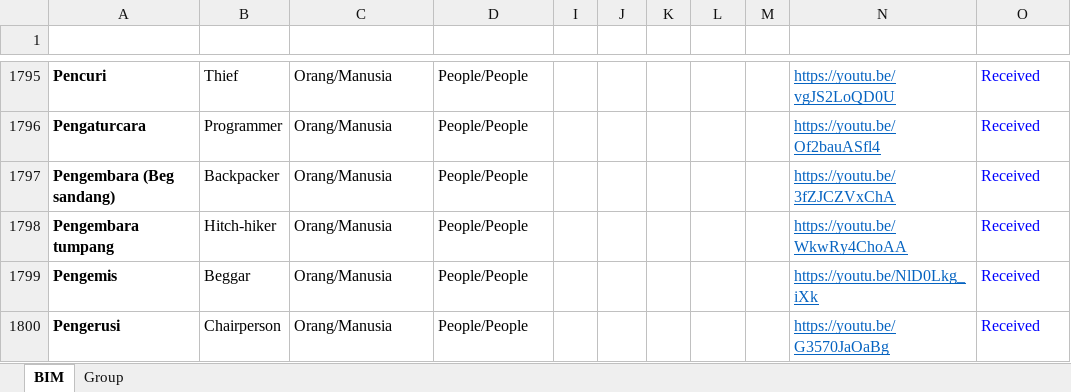
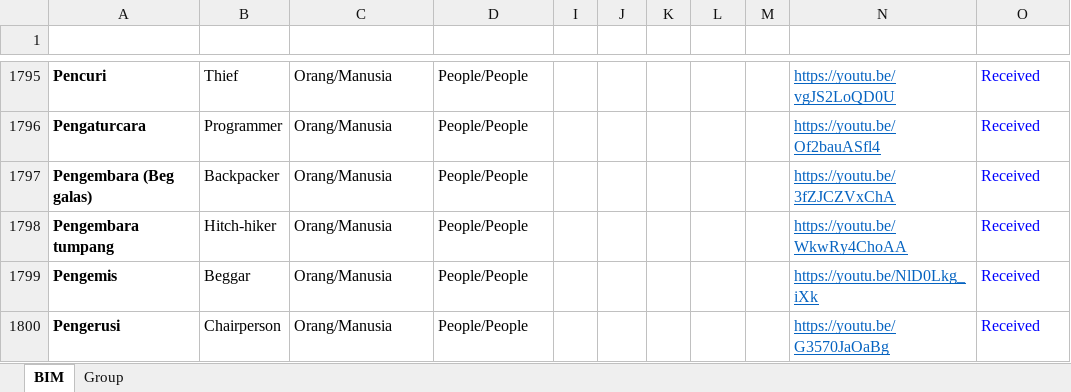
Before and after one commit to malaysiafederationofthedeaf/ggb-mfd-project, an Excel workbook: public/assets/BIM.xlsx, sheet BIM, drawn as a sheet; only a part is shown, gaps mark what is left out; values as stored, in another font and other column widths than the file's, no borders; charts and pictures and conditional formats and table styles not drawn; the diff names each change by its address in the sheet, - before the commit and + after, or states it on an @@ line.

Commit message:
update BIM Sheet galas

```diff
--- a/public/assets/BIM.xlsx (sheet BIM)
+++ b/public/assets/BIM.xlsx (sheet BIM)
-A1797 (Perkataan): Pengembara (Beg sandang)
+A1797 (Perkataan): Pengembara (Beg galas)
```
Also changed, not shown: 1 other file.
